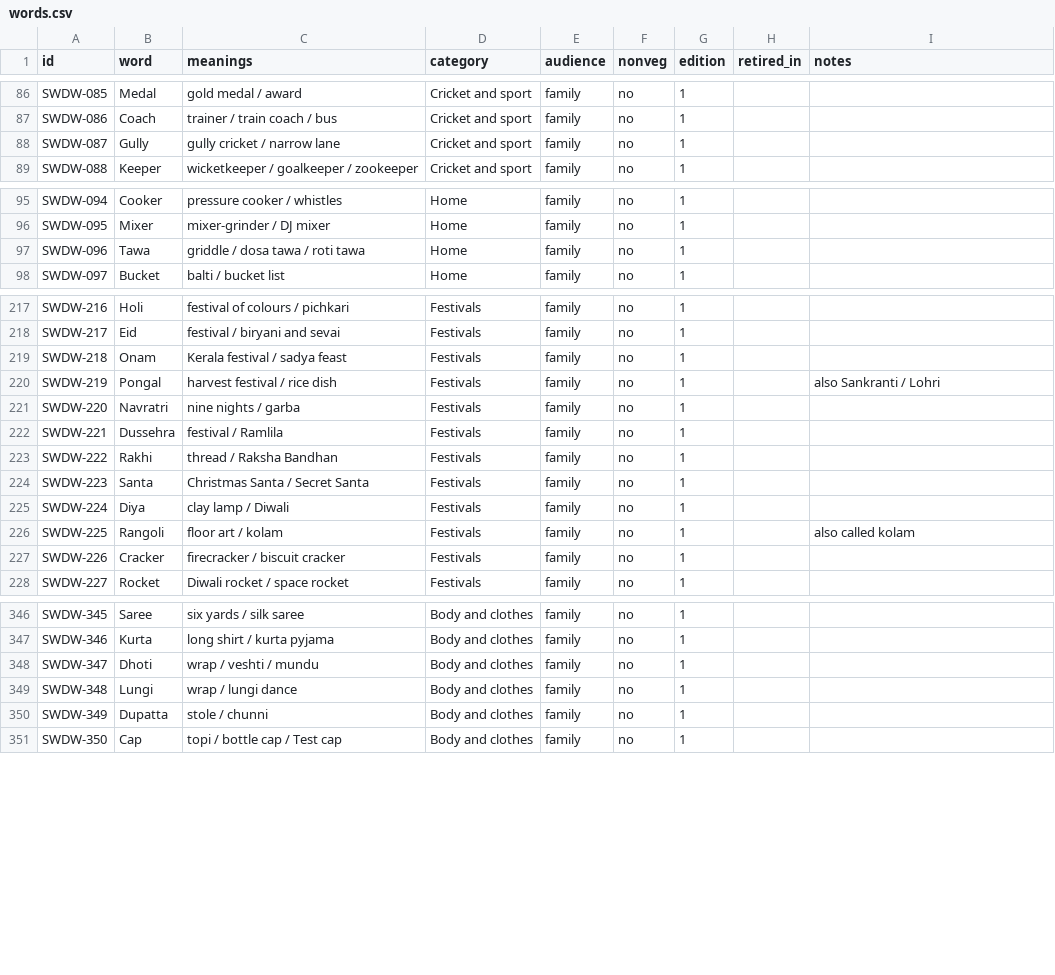
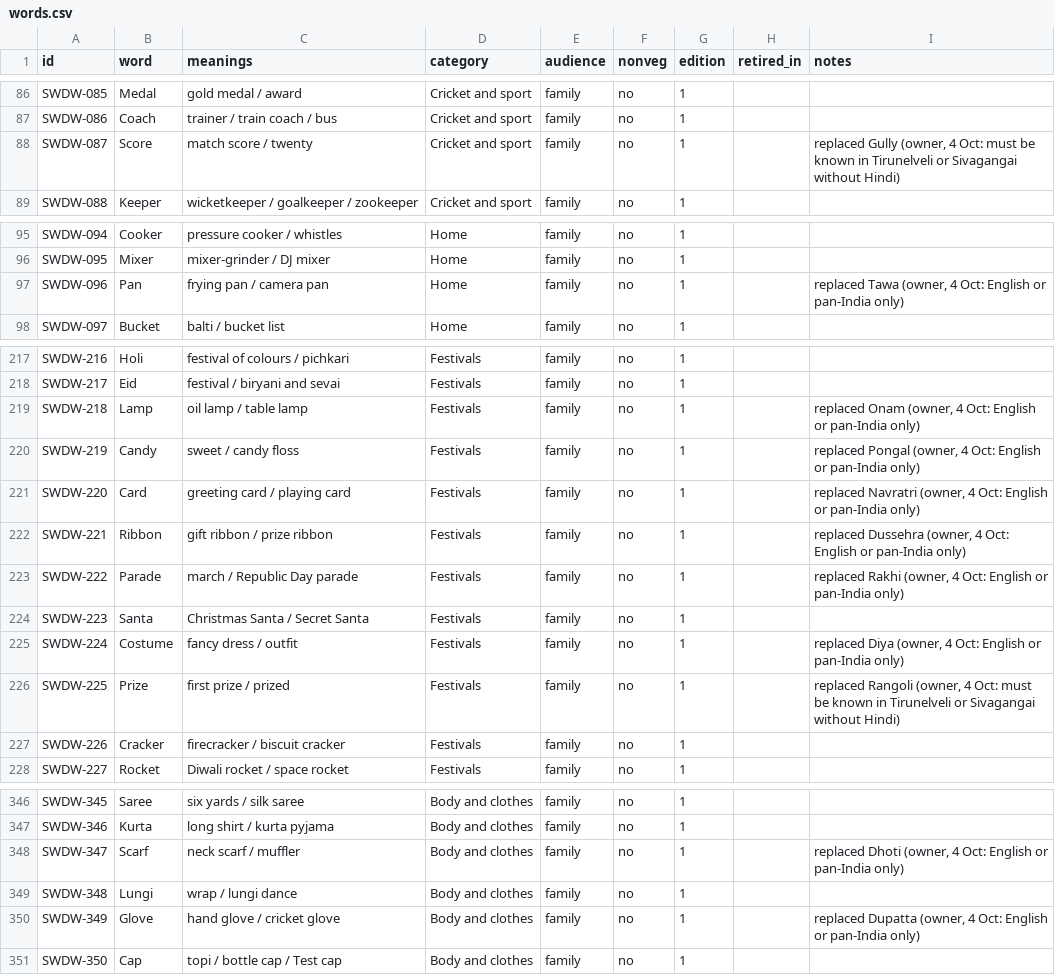
Before and after one commit to virapandy/pocket-game-night, a CSV file: docs/games/secret-words/words.csv, drawn as a sheet; only a part is shown, gaps mark what is left out; the diff covers the shown part only.

```diff
--- a/docs/games/secret-words/words.csv
+++ b/docs/games/secret-words/words.csv
@@ -87,3 +87,3 @@ SWDW-085,Medal,gold medal / award,Cricket and sport,family,no,1,,
 SWDW-086,Coach,trainer / train coach / bus,Cricket and sport,family,no,1,,
-SWDW-087,Gully,gully cricket / narrow lane,Cricket and sport,family,no,1,,
+SWDW-087,Score,match score / twenty,Cricket and sport,family,no,1,,"replaced Gully (owner, 4 Oct: must be known in Tirunelveli or Sivagangai without Hindi)"
 SWDW-088,Keeper,wicketkeeper / goalkeeper / zookeeper,Cricket and sport,family,no,1,,
@@ -96,3 +96,3 @@ SWDW-094,Cooker,pressure cooker / whistles,Home,family,no,1,,
 SWDW-095,Mixer,mixer-grinder / DJ mixer,Home,family,no,1,,
-SWDW-096,Tawa,griddle / dosa tawa / roti tawa,Home,family,no,1,,
+SWDW-096,Pan,frying pan / camera pan,Home,family,no,1,,"replaced Tawa (owner, 4 Oct: English or pan-India only)"
 SWDW-097,Bucket,balti / bucket list,Home,family,no,1,,
@@ -218,10 +218,10 @@ SWDW-216,Holi,festival of colours / pichkari,Festivals,family,no,1,,
 SWDW-217,Eid,festival / biryani and sevai,Festivals,family,no,1,,
-SWDW-218,Onam,Kerala festival / sadya feast,Festivals,family,no,1,,
-SWDW-219,Pongal,harvest festival / rice dish,Festivals,family,no,1,,also Sankranti / Lohri
-SWDW-220,Navratri,nine nights / garba,Festivals,family,no,1,,
-SWDW-221,Dussehra,festival / Ramlila,Festivals,family,no,1,,
-SWDW-222,Rakhi,thread / Raksha Bandhan,Festivals,family,no,1,,
+SWDW-218,Lamp,oil lamp / table lamp,Festivals,family,no,1,,"replaced Onam (owner, 4 Oct: English or pan-India only)"
+SWDW-219,Candy,sweet / candy floss,Festivals,family,no,1,,"replaced Pongal (owner, 4 Oct: English or pan-India only)"
+SWDW-220,Card,greeting card / playing card,Festivals,family,no,1,,"replaced Navratri (owner, 4 Oct: English or pan-India only)"
+SWDW-221,Ribbon,gift ribbon / prize ribbon,Festivals,family,no,1,,"replaced Dussehra (owner, 4 Oct: English or pan-India only)"
+SWDW-222,Parade,march / Republic Day parade,Festivals,family,no,1,,"replaced Rakhi (owner, 4 Oct: English or pan-India only)"
 SWDW-223,Santa,Christmas Santa / Secret Santa,Festivals,family,no,1,,
-SWDW-224,Diya,clay lamp / Diwali,Festivals,family,no,1,,
-SWDW-225,Rangoli,floor art / kolam,Festivals,family,no,1,,also called kolam
+SWDW-224,Costume,fancy dress / outfit,Festivals,family,no,1,,"replaced Diya (owner, 4 Oct: English or pan-India only)"
+SWDW-225,Prize,first prize / prized,Festivals,family,no,1,,"replaced Rangoli (owner, 4 Oct: must be known in Tirunelveli or Sivagangai without Hindi)"
 SWDW-226,Cracker,firecracker / biscuit cracker,Festivals,family,no,1,,
@@ -347,5 +347,5 @@ SWDW-345,Saree,six yards / silk saree,Body and clothes,family,no,1,,
 SWDW-346,Kurta,long shirt / kurta pyjama,Body and clothes,family,no,1,,
-SWDW-347,Dhoti,wrap / veshti / mundu,Body and clothes,family,no,1,,
+SWDW-347,Scarf,neck scarf / muffler,Body and clothes,family,no,1,,"replaced Dhoti (owner, 4 Oct: English or pan-India only)"
 SWDW-348,Lungi,wrap / lungi dance,Body and clothes,family,no,1,,
-SWDW-349,Dupatta,stole / chunni,Body and clothes,family,no,1,,
+SWDW-349,Glove,hand glove / cricket glove,Body and clothes,family,no,1,,"replaced Dupatta (owner, 4 Oct: English or pan-India only)"
 SWDW-350,Cap,topi / bottle cap / Test cap,Body and clothes,family,no,1,,
```
Also changed, not shown: 77 edited cells elsewhere in this file, 4 other files.
